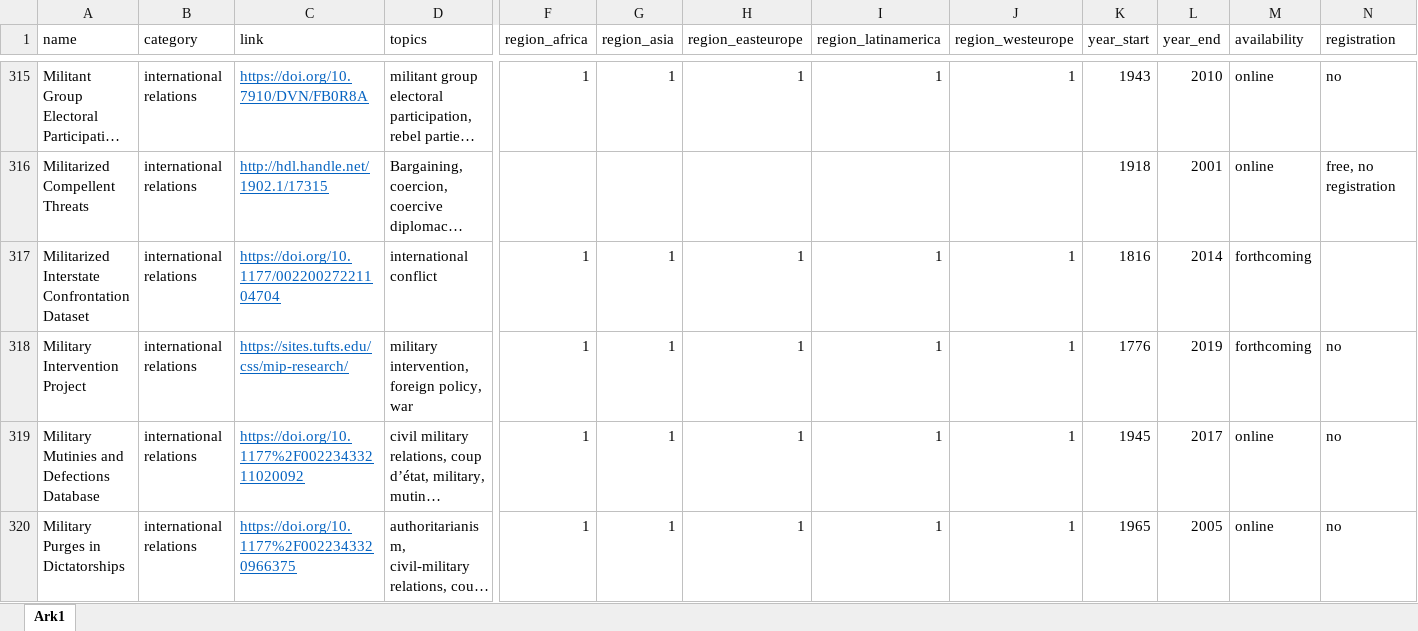
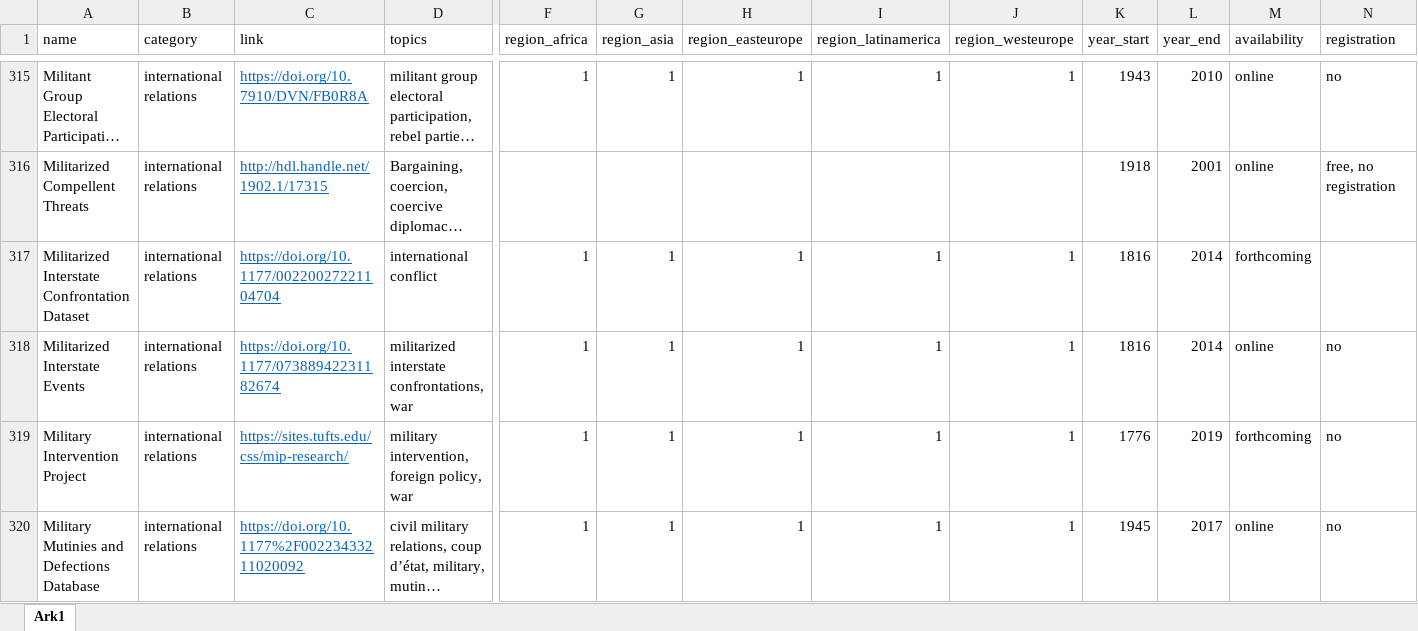
Before and after one commit to erikgahner/PolData, an Excel workbook: PolData.xlsx, sheet Ark1, drawn as a sheet; only a part is shown, gaps mark what is left out; the shorter side is filled out with more unchanged rows; long unchanged cells end in …; values as stored, in another font and other column widths than the file's, no borders; rows hold the shown columns only; the diff names each change by its address in the sheet, - before the commit and + after, or states it on an @@ line.

Commit message:
add 'Militarized Interstate Events'

```diff
--- a/PolData.xlsx (sheet Ark1)
+++ b/PolData.xlsx (sheet Ark1)
+row 318: Militarized Interstate Events | international relations | https://doi.org/10.1177/07388942231182674 | militarized interstate confrontations, war | 1 | 1 | 1 | 1 | 1 | 1816 | 2014 | online | no
```
Also changed, not shown: 2 other files.
